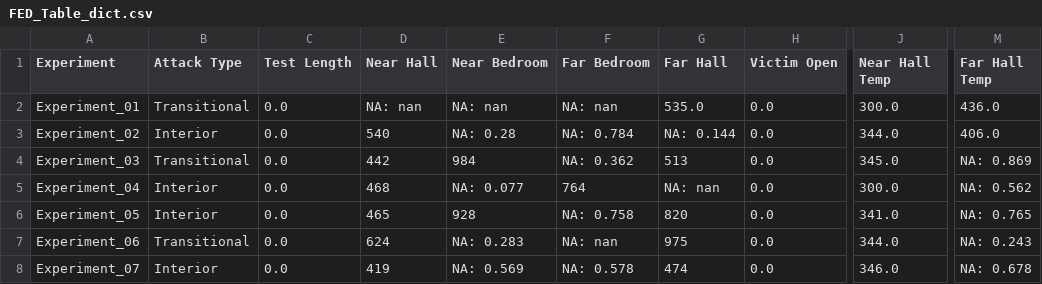
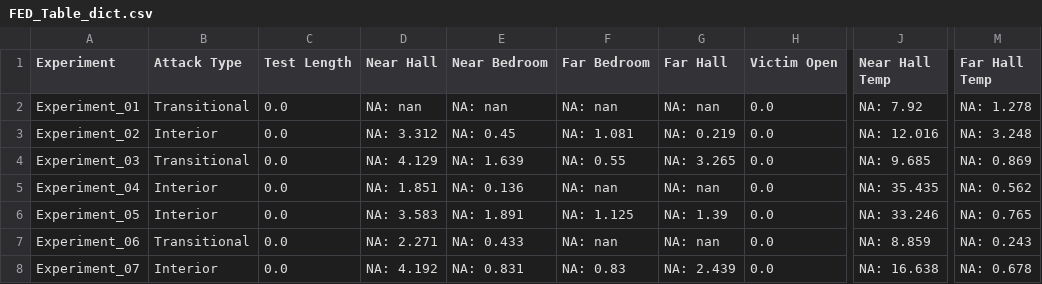
Before and after one commit to jwregan2/IFSI-1, a CSV file: Tables/FED_Table_dict.csv, drawn as a sheet; only a part is shown, gaps mark what is left out; the diff covers the shown part only; the diff names each change by its address in the sheet, - before the commit and + after, or states it on an @@ line.

```diff
--- a/Tables/FED_Table_dict.csv
+++ b/Tables/FED_Table_dict.csv
-G2 (Far Hall): 535.0
+G2 (Far Hall): NA: nan
-J2 (Near Hall Temp): 300.0
+J2 (Near Hall Temp): NA: 7.92
-M2 (Far Hall Temp): 436.0
+M2 (Far Hall Temp): NA: 1.278
-D3 (Near Hall): 540
+D3 (Near Hall): NA: 3.312
-E3 (Near Bedroom): NA: 0.28
+E3 (Near Bedroom): NA: 0.45
-F3 (Far Bedroom): NA: 0.784
+F3 (Far Bedroom): NA: 1.081
-G3 (Far Hall): NA: 0.144
+G3 (Far Hall): NA: 0.219
-J3 (Near Hall Temp): 344.0
+J3 (Near Hall Temp): NA: 12.016
-M3 (Far Hall Temp): 406.0
+M3 (Far Hall Temp): NA: 3.248
-D4 (Near Hall): 442
+D4 (Near Hall): NA: 4.129
-E4 (Near Bedroom): 984
+E4 (Near Bedroom): NA: 1.639
-F4 (Far Bedroom): NA: 0.362
+F4 (Far Bedroom): NA: 0.55
-G4 (Far Hall): 513
+G4 (Far Hall): NA: 3.265
-J4 (Near Hall Temp): 345.0
+J4 (Near Hall Temp): NA: 9.685
-D5 (Near Hall): 468
+D5 (Near Hall): NA: 1.851
-E5 (Near Bedroom): NA: 0.077
+E5 (Near Bedroom): NA: 0.136
-F5 (Far Bedroom): 764
+F5 (Far Bedroom): NA: nan
-J5 (Near Hall Temp): 300.0
+J5 (Near Hall Temp): NA: 35.435
-D6 (Near Hall): 465
+D6 (Near Hall): NA: 3.583
-E6 (Near Bedroom): 928
+E6 (Near Bedroom): NA: 1.891
-F6 (Far Bedroom): NA: 0.758
+F6 (Far Bedroom): NA: 1.125
-G6 (Far Hall): 820
+G6 (Far Hall): NA: 1.39
-J6 (Near Hall Temp): 341.0
+J6 (Near Hall Temp): NA: 33.246
-D7 (Near Hall): 624
+D7 (Near Hall): NA: 2.271
-E7 (Near Bedroom): NA: 0.283
+E7 (Near Bedroom): NA: 0.433
-G7 (Far Hall): 975
+G7 (Far Hall): NA: nan
-J7 (Near Hall Temp): 344.0
+J7 (Near Hall Temp): NA: 8.859
-D8 (Near Hall): 419
+D8 (Near Hall): NA: 4.192
-E8 (Near Bedroom): NA: 0.569
+E8 (Near Bedroom): NA: 0.831
-F8 (Far Bedroom): NA: 0.578
+F8 (Far Bedroom): NA: 0.83
-G8 (Far Hall): 474
+G8 (Far Hall): NA: 2.439
-J8 (Near Hall Temp): 346.0
+J8 (Near Hall Temp): NA: 16.638
```
Also changed, not shown: 25 edited cells elsewhere in this file, Tables/time_to_inflection.csv, 9 other files.
